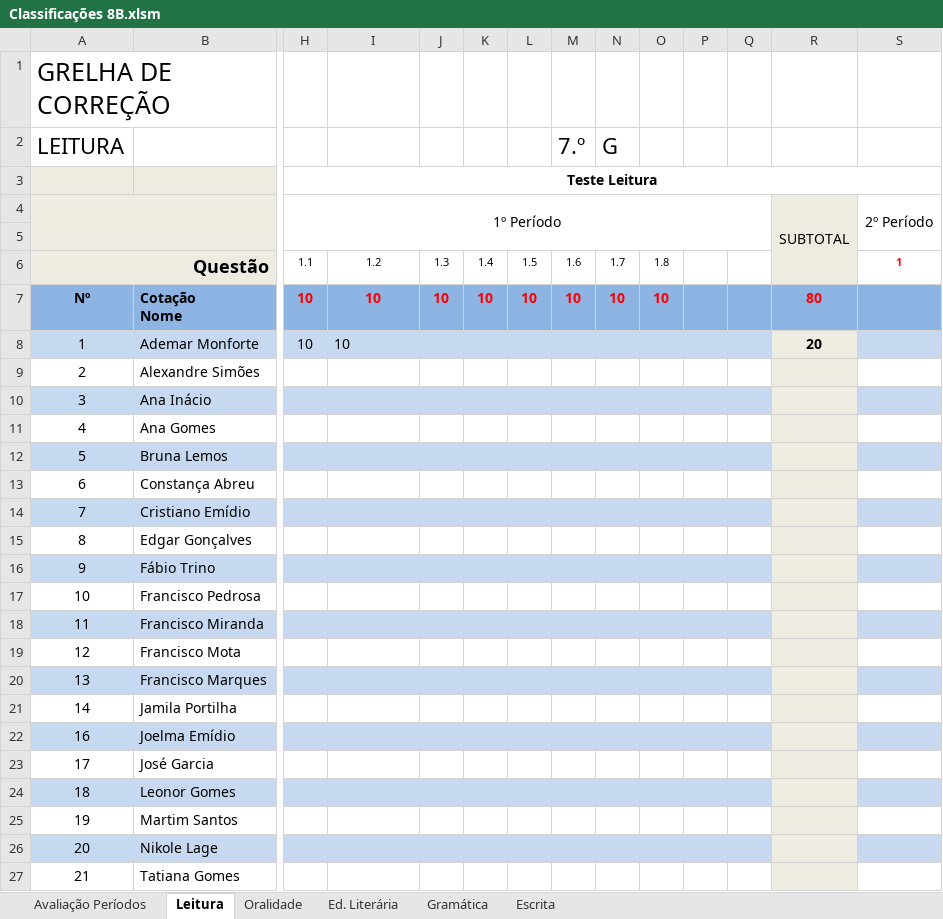
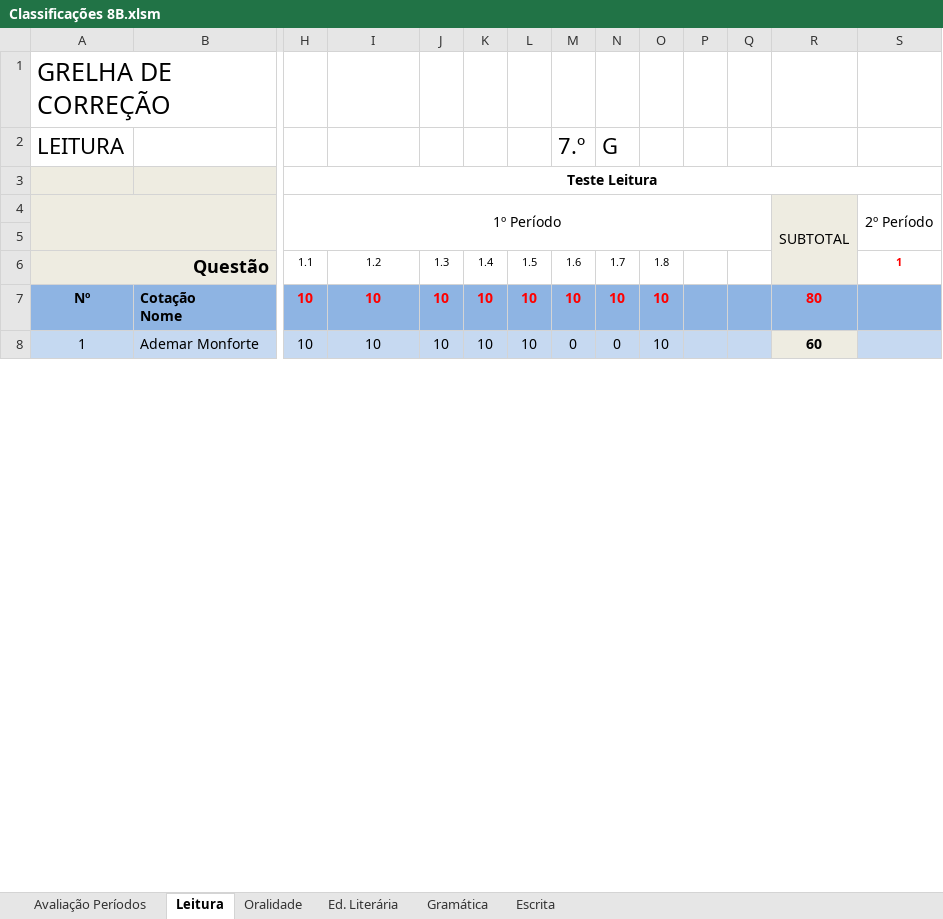
Before and after one commit to mpmendes/evaluation_charts, an Excel workbook: src/Classificações 8B.xlsm, sheet Leitura, drawn as a sheet; only a part is shown, gaps mark what is left out; values as stored, in another font and other column widths than the file's, no borders; removed rows and columns are numbered as before the commit, all else as after; rows hold the shown columns only; the diff covers the shown part only; the diff names each change by its address in the sheet, - before the commit and + after, or states it on an @@ line.

Commit message:
Beautifications on cells.

```diff
--- a/src/Classificações 8B.xlsm (sheet Leitura)
+++ b/src/Classificações 8B.xlsm (sheet Leitura)
-I8 alignment: left
+I8 alignment: center
-J8: (empty)
+J8: 10
-K8: (empty)
+K8: 10
-L8: (empty)
+L8: 10
-M8: (empty)
+M8: 0
-N8: (empty)
+N8: 0
-O8: (empty)
+O8: 10
-R8: 20
+R8: 60
-row 9: 2 | Alexandre Simões
-row 10: 3 | Ana Inácio
-row 11: 4 | Ana Gomes
-row 12: 5 | Bruna Lemos
-row 13: 6 | Constança Abreu
-row 14: 7 | Cristiano Emídio
-row 15: 8 | Edgar Gonçalves
-row 16: 9 | Fábio Trino
-row 17: 10 | Francisco Pedrosa
-row 18: 11 | Francisco Miranda
-row 19: 12 | Francisco Mota
-row 20: 13 | Francisco Marques
-row 21: 14 | Jamila Portilha
-row 22: 16 | Joelma Emídio
-row 23: 17 | José Garcia
-row 24: 18 | Leonor Gomes
-row 25: 19 | Martim Santos
-row 26: 20 | Nikole Lage
-row 27: 21 | Tatiana Gomes
```
Also changed, not shown: 20 added rows, 1 removed row and 3 edited cells elsewhere in this sheet, sheet Avaliação Períodos, sheet Ed. Literária, sheet Gramática, sheet Oralidade, sheet Escrita, formulas that keep their value.
